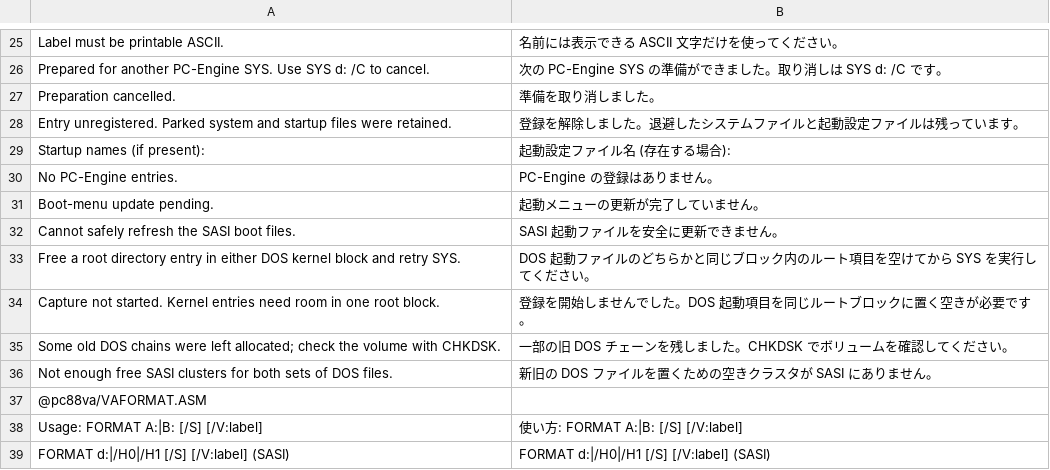
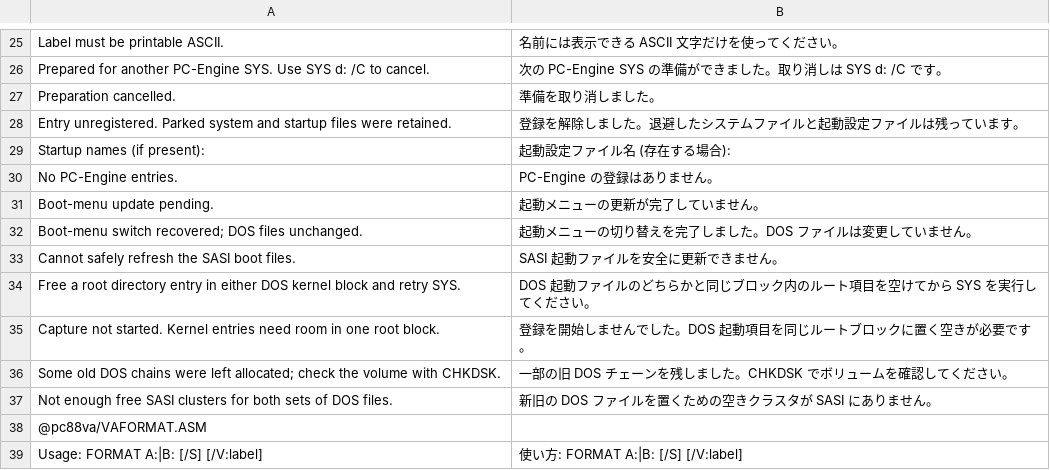
Before and after one commit to FreeDOS-88VA/MS-DOS, a TSV file: v4.0/src/MESSAGES/JPN-ASM.tsv, drawn as a sheet; only a part is shown, gaps mark what is left out; the shorter side is filled out with more unchanged rows; the diff names each change by its address in the sheet, - before the commit and + after, or states it on an @@ line.

```diff
--- a/v4.0/src/MESSAGES/JPN-ASM.tsv
+++ b/v4.0/src/MESSAGES/JPN-ASM.tsv
+row 32: Boot-menu switch recovered; DOS files unchanged. | 起動メニューの切り替えを完了しました。DOS ファイルは変更していません。
```
Also changed, not shown: 5 other files.
